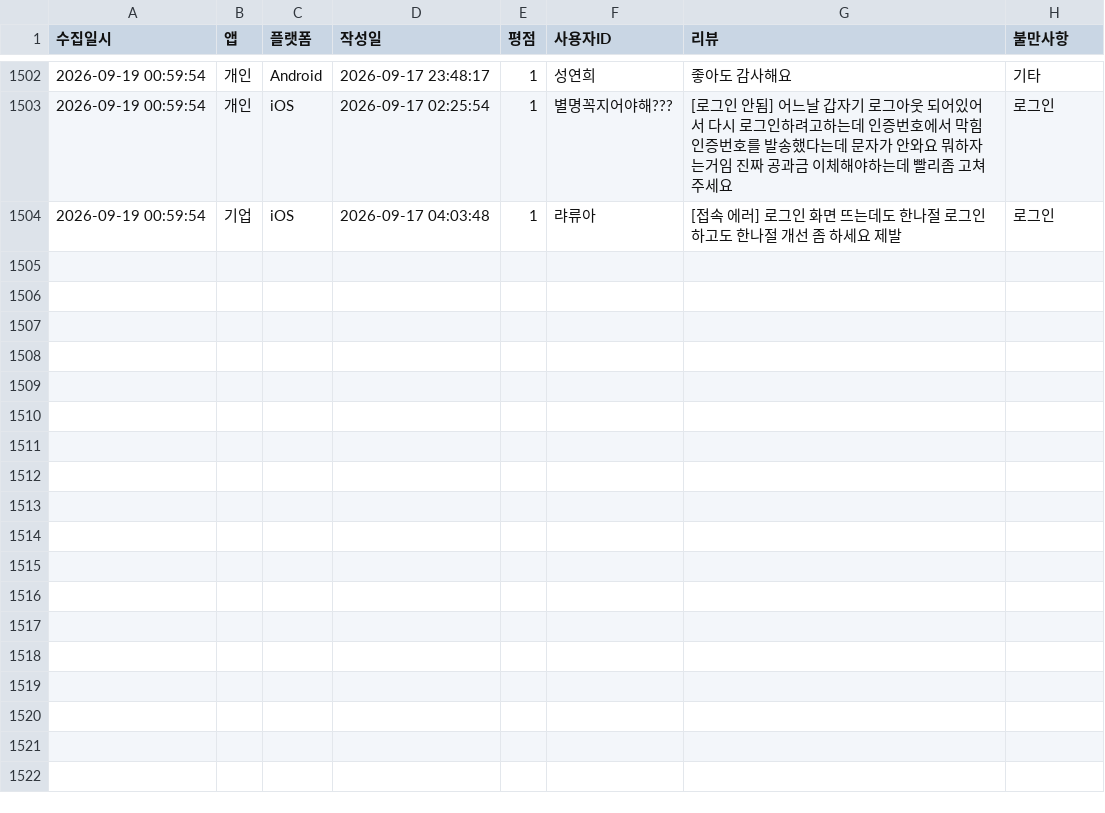
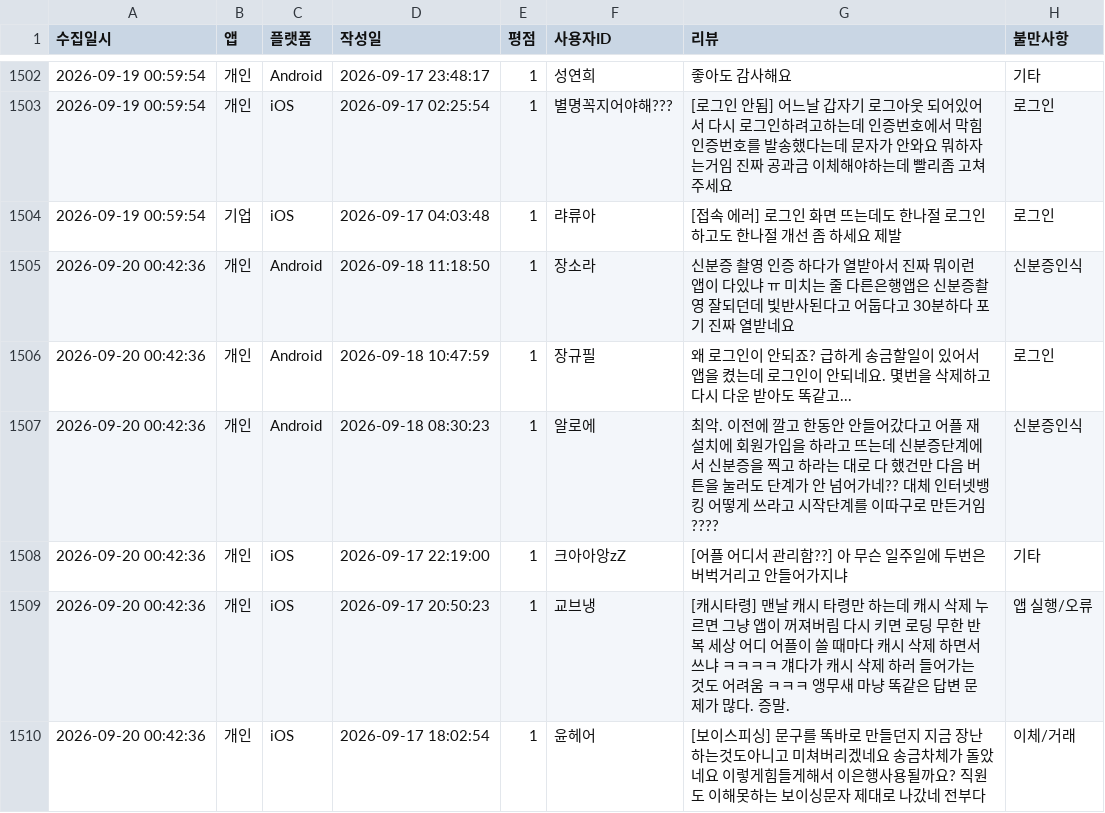
Before and after one commit to Hi-Hub/ibk_review_monitor, a CSV file: data/전체_부정리뷰_누적기록.csv, drawn as a sheet; only a part is shown, gaps mark what is left out.

```diff
--- a/data/전체_부정리뷰_누적기록.csv
+++ b/data/전체_부정리뷰_누적기록.csv
@@ -1504 +1504,7 @@
 2026-09-19 00:59:54,기업,iOS,2026-09-17 04:03:48,1,"랴류아","[접속 에러] 로그인 화면 뜨는데도 한나절 로그인 하고도 한나절 개선 좀 하세요 제발",로그인
+2026-09-20 00:42:36,개인,Android,2026-09-18 11:18:50,1,"장소라","신분증 촬영 인증 하다가 열받아서 진짜 뭐이런 앱이 다있냐 ㅠ 미치는 줄 다른은행앱은 신분증촬영 잘되던데 빛반사된다고 어둡다고 30분하다 포기 진짜 열받네요",신분증인식
+2026-09-20 00:42:36,개인,Android,2026-09-18 10:47:59,1,"장규필","왜 로그인이 안되죠? 급하게 송금할일이 있어서 앱을 켰는데 로그인이 안되네요. 몇번을 삭제하고 다시 다운 받아도 똑같고...",로그인
+2026-09-20 00:42:36,개인,Android,2026-09-18 08:30:23,1,"알로에","최악. 이전에 깔고 한동안 안들어갔다고 어플 재설치에 회원가입을 하라고 뜨는데 신분증단계에서 신분증을 찍고 하라는 대로 다 했건만 다음 버튼을 눌러도 단계가 안 넘어가네?? 대체 인터넷뱅킹 어떻게 쓰라고 시작단계를 이따구로 만든거임????",신분증인식
+2026-09-20 00:42:36,개인,iOS,2026-09-17 22:19:00,1,"크아아앙zZ","[어플 어디서 관리함??] 아 무슨 일주일에 두번은 버벅거리고 안들어가지냐",기타
+2026-09-20 00:42:36,개인,iOS,2026-09-17 20:50:23,1,"교브냉","[캐시타령] 맨날 캐시 타령만 하는데 캐시 삭제 누르면 그냥 앱이 꺼져버림 다시 키면 로딩 무한 반복  세상 어디 어플이 쓸 때마다 캐시 삭제 하면서 쓰냐 ㅋㅋㅋㅋ 걔다가 캐시 삭제 하러 들어가는 것도 어려움 ㅋㅋㅋ 앵무새 마냥 똑같은 답변 문제가 많다. 증말.",앱 실행/오류
+2026-09-20 00:42:36,개인,iOS,2026-09-17 18:02:54,1,"윤헤어","[보이스피싱] 문구를 똑바로 만들던지 지금 장난하는것도아니고 미쳐버리겠네요 송금차체가 돌았네요 이렇게힘들게해서 이은행사용될까요? 직원도 이해못하는 보이싱문자 제대로 나갔네 전부다",이체/거래
```
Also changed, not shown: 5 other files.
